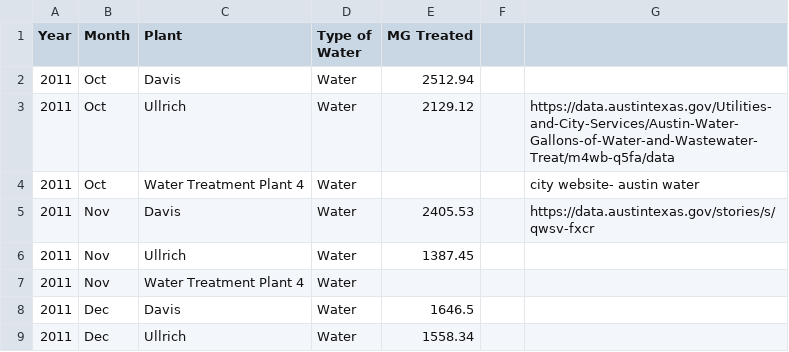
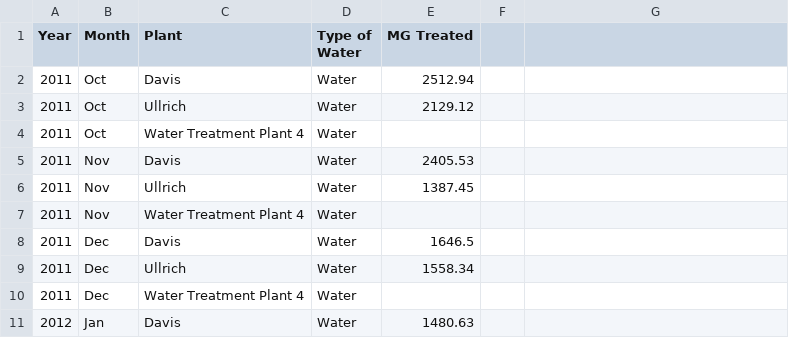
Before and after one commit to wendywalsh/Austin_Utilities, a CSV file: Austin_Water_-_Gallons_of_Water_and_Wastewater_Treated.csv, drawn as a sheet; only a part is shown; the shorter side is filled out with more unchanged rows; the diff names each change by its address in the sheet, - before the commit and + after, or states it on an @@ line.

```diff
--- a/Austin_Water_-_Gallons_of_Water_and_Wastewater_Treated.csv
+++ b/Austin_Water_-_Gallons_of_Water_and_Wastewater_Treated.csv
-G3: https://data.austintexas.gov/Utilities-and-City-Services/Austin-Water-Gallons-of-Water-and-Wastewater-Treat/m4wb-q5fa/data
+G3: (empty)
-G4: city website- austin water
+G4: (empty)
-G5: https://data.austintexas.gov/stories/s/qwsv-fxcr
+G5: (empty)
```
Also changed, not shown: Austin_Water_-_Gallons_of_Water_Pumped_per_Capita.csv, Residential_Average_Monthly_kWh_and_Bills.csv, 4 other files.
